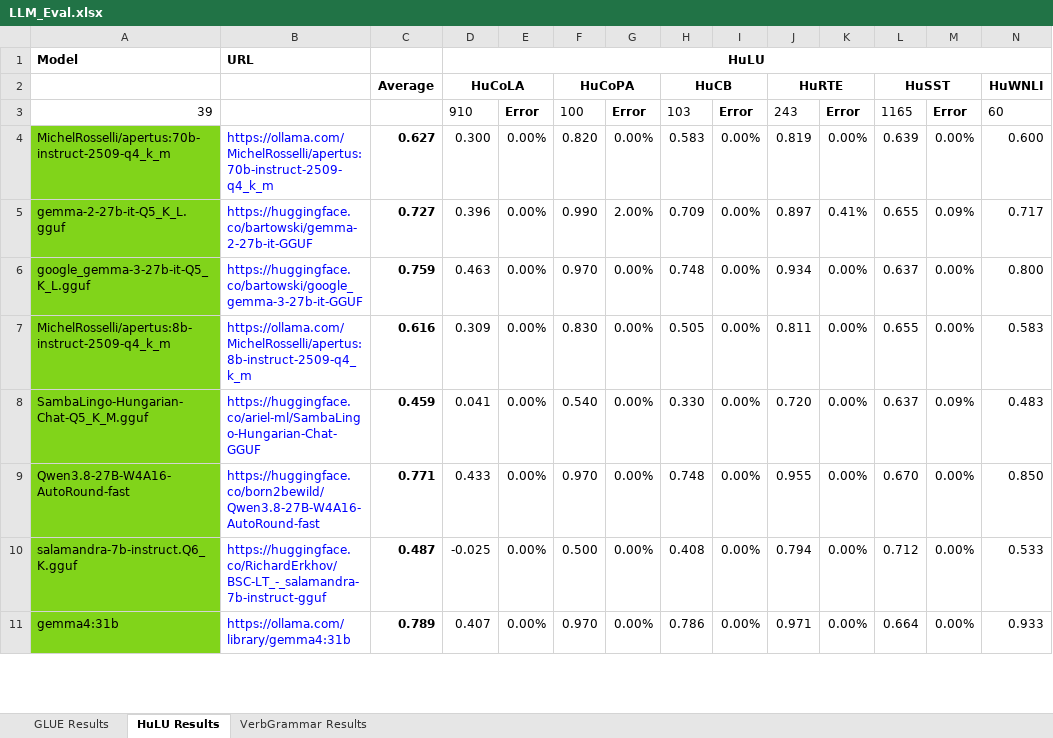
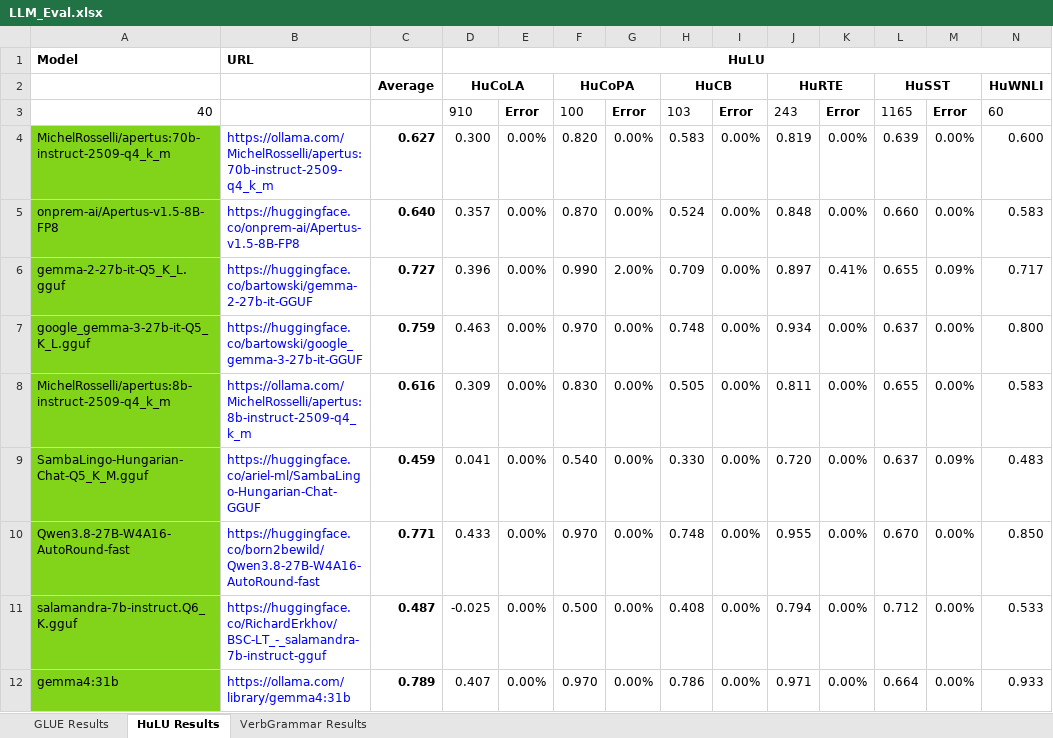
Before and after one commit to cyborgyn/ai_notebooks, an Excel workbook: LLM_Eval.xlsx, sheet HuLU Results, drawn as a sheet; only a part is shown; values as stored, in another font and other column widths than the file's, no borders; charts and pictures and conditional formats not drawn; rows hold the shown columns only; the diff names each change by its address in the sheet, - before the commit and + after, or states it on an @@ line.

Commit message:
Add apertus v1.5 8B results

```diff
--- a/LLM_Eval.xlsx (sheet HuLU Results)
+++ b/LLM_Eval.xlsx (sheet HuLU Results)
-A3: 39
+A3: 40
+row 5: onprem-ai/Apertus-v1.5-8B-FP8 | https://huggingface.co/onprem-ai/Apertus-v1.5-8B-FP8 | 0.640 | 0.357 | 0.00% | 0.870 | 0.00% | 0.524 | 0.00% | 0.848 | 0.00% | 0.660 | 0.00% | 0.583
```
Also changed, not shown: sheet GLUE Results, sheet VerbGrammar Results, formulas that keep their value, 4 other files.
